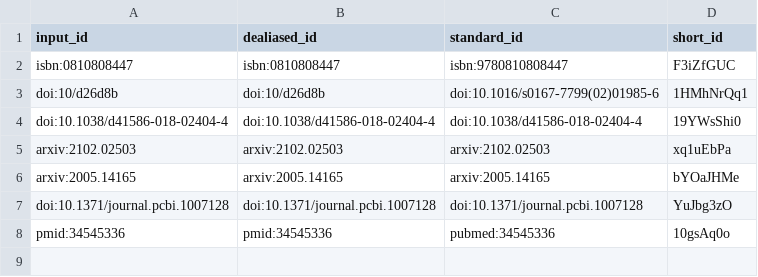
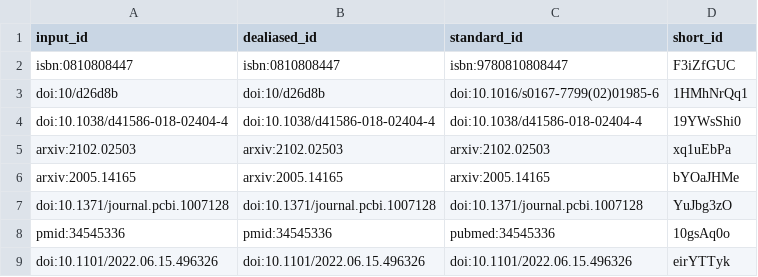
Before and after one commit to greenelab/manubot-gpt-manuscript, a TSV file: citations.tsv, drawn as a sheet.

```diff
--- a/citations.tsv
+++ b/citations.tsv
@@ -8 +8,2 @@ doi:10.1371/journal.pcbi.1007128	doi:10.1371/journal.pcbi.1007128	doi:10.1371/jo
 pmid:34545336	pmid:34545336	pubmed:34545336	10gsAq0o
+doi:10.1101/2022.06.15.496326	doi:10.1101/2022.06.15.496326	doi:10.1101/2022.06.15.496326	eirYTTyk
```
Also changed, not shown: 7 other files.
